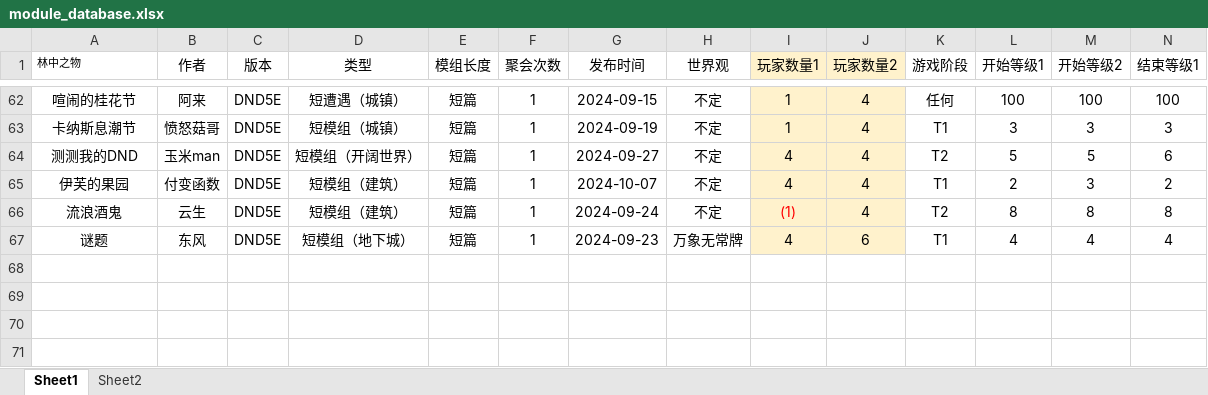
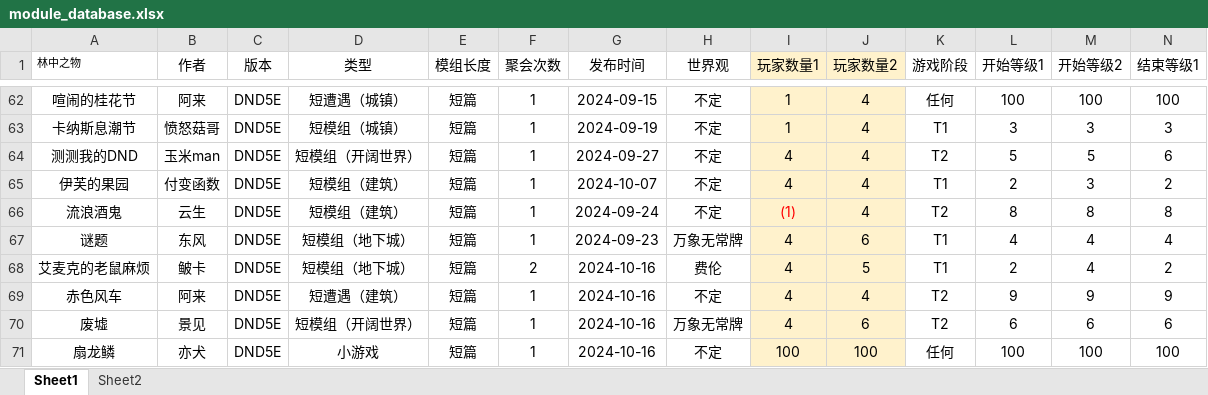
Before and after one commit to tanukitrpg/DND_MODULES_SEARCH, an Excel workbook: module_database.xlsx, sheet Sheet1, drawn as a sheet; only a part is shown, gaps mark what is left out; values as stored, in another font and other column widths than the file's, no borders; rows hold the shown columns only; the diff names each change by its address in the sheet, - before the commit and + after, or states it on an @@ line.

Commit message:
Add files via upload

```diff
--- a/module_database.xlsx (sheet Sheet1)
+++ b/module_database.xlsx (sheet Sheet1)
+row 68: 艾麦克的老鼠麻烦 | 鲏卡 | DND5E | 短模组（地下城） | 短篇 | 2 | 2024-10-16 | 费伦 | 4 | 5 | T1 | 2 | 4 | 2
+row 69: 赤色风车 | 阿来 | DND5E | 短遭遇（建筑） | 短篇 | 1 | 2024-10-16 | 不定 | 4 | 4 | T2 | 9 | 9 | 9
+row 70: 废墟 | 景见 | DND5E | 短模组（开阔世界） | 短篇 | 1 | 2024-10-16 | 万象无常牌 | 4 | 6 | T2 | 6 | 6 | 6
+row 71: 扇龙鳞 | 亦犬 | DND5E | 小游戏 | 短篇 | 1 | 2024-10-16 | 不定 | 100 | 100 | 任何 | 100 | 100 | 100
```
Also changed, not shown: sheet Sheet2.
